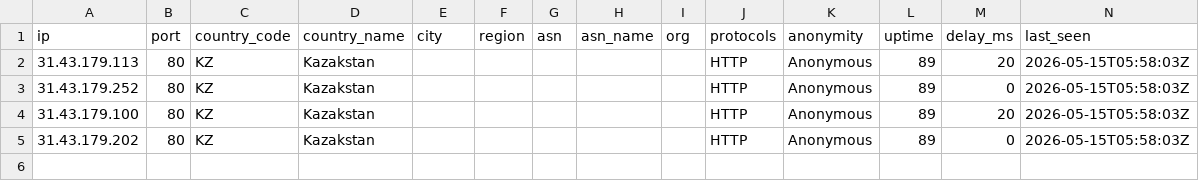
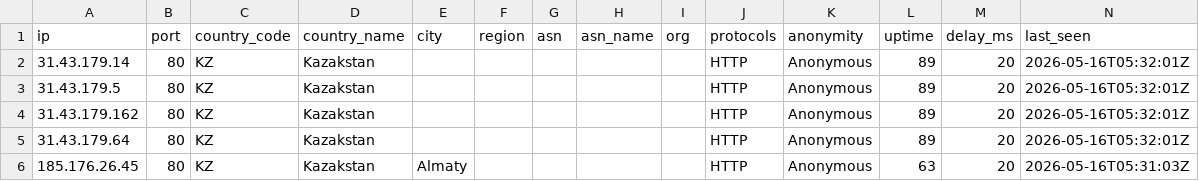
Before and after one commit to 7and1/free-proxy-list, a CSV file: proxies/countries/KZ/data.csv, drawn as a sheet.

```diff
--- a/proxies/countries/KZ/data.csv
+++ b/proxies/countries/KZ/data.csv
@@ -1,5 +1,6 @@
 ip,port,country_code,country_name,city,region,asn,asn_name,org,protocols,anonymity,uptime,delay_ms,last_seen
-31.43.179.113,80,KZ,Kazakstan,,,,,,HTTP,Anonymous,89,20,2026-05-15T05:58:03Z
-31.43.179.252,80,KZ,Kazakstan,,,,,,HTTP,Anonymous,89,0,2026-05-15T05:58:03Z
-31.43.179.100,80,KZ,Kazakstan,,,,,,HTTP,Anonymous,89,20,2026-05-15T05:58:03Z
-31.43.179.202,80,KZ,Kazakstan,,,,,,HTTP,Anonymous,89,0,2026-05-15T05:58:03Z
+31.43.179.14,80,KZ,Kazakstan,,,,,,HTTP,Anonymous,89,20,2026-05-16T05:32:01Z
+31.43.179.5,80,KZ,Kazakstan,,,,,,HTTP,Anonymous,89,20,2026-05-16T05:32:01Z
+31.43.179.162,80,KZ,Kazakstan,,,,,,HTTP,Anonymous,89,20,2026-05-16T05:32:01Z
+31.43.179.64,80,KZ,Kazakstan,,,,,,HTTP,Anonymous,89,20,2026-05-16T05:32:01Z
+185.176.26.45,80,KZ,Kazakstan,Almaty,,,,,HTTP,Anonymous,63,20,2026-05-16T05:31:03Z
```
Also changed, not shown: proxies/countries/AM/data.csv, proxies/countries/CA/data.csv, 48 other files.
